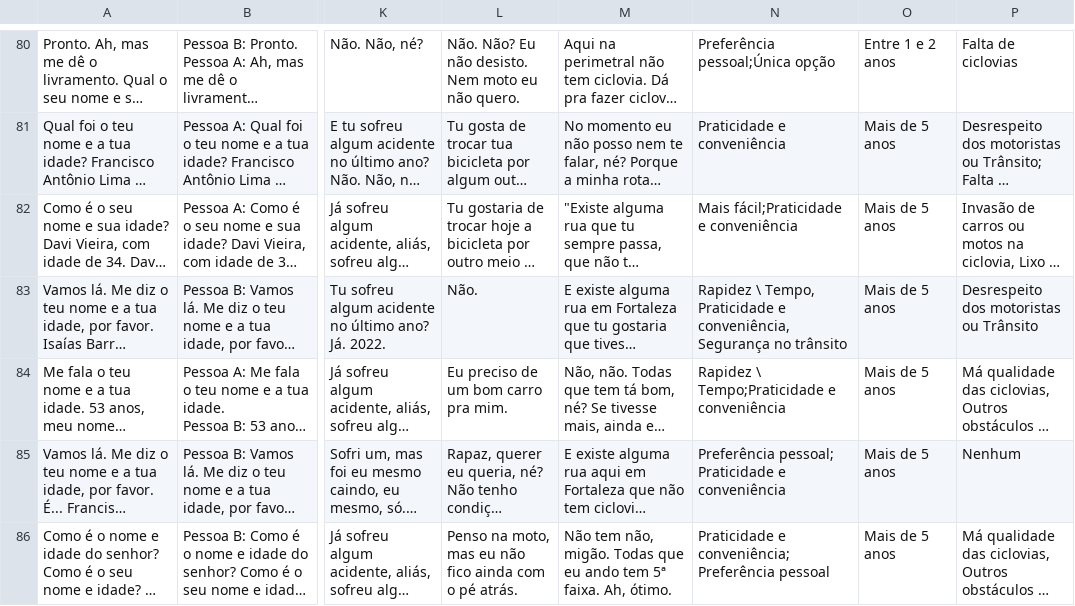
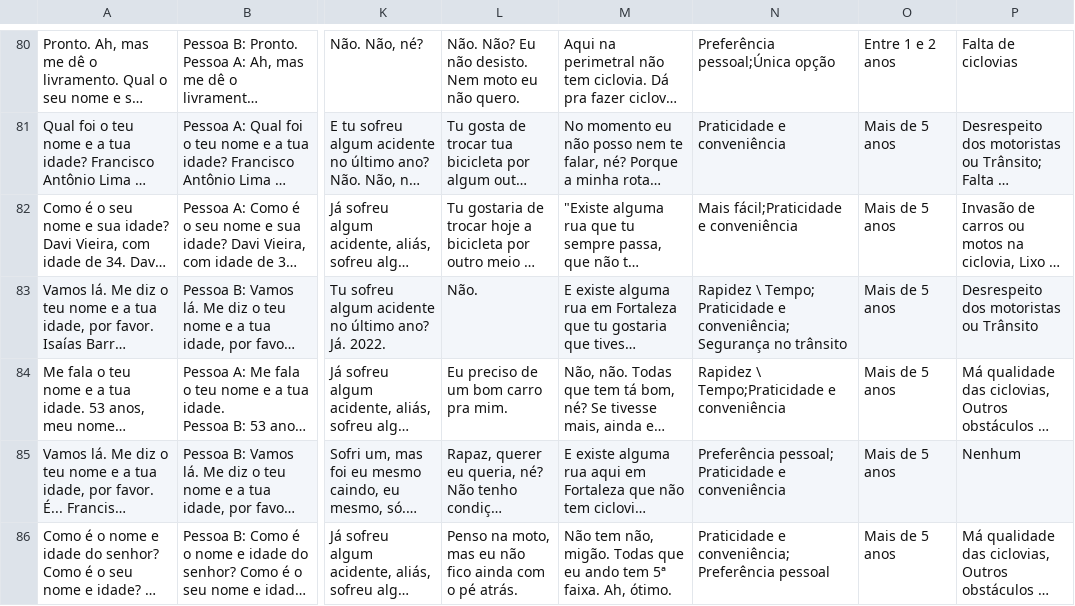
Before and after one commit to BICI-Fortal/Papo_de_Pedal, a CSV file: edicoes/20260226/pesquisa_20260226.csv, drawn as a sheet; only a part is shown, gaps mark what is left out; long unchanged cells end in …; the diff names each change by its address in the sheet, - before the commit and + after, or states it on an @@ line.

```diff
--- a/edicoes/20260226/pesquisa_20260226.csv
+++ b/edicoes/20260226/pesquisa_20260226.csv
-N83: Rapidez \ Tempo, Praticidade e conveniência, Segurança no…
+N83: Rapidez \ Tempo; Praticidade e conveniência; Segurança no…
```
Also changed, not shown: edicoes/20250327/pesquisa_20250327.csv, 45 other files.
